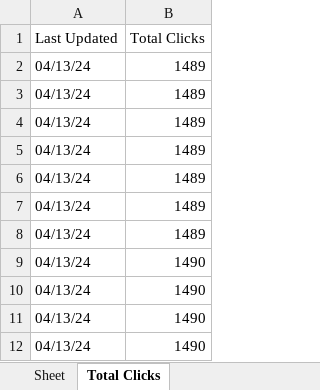
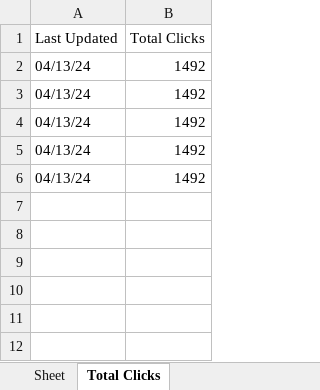
Before and after one commit to jbny100/seoReportGenerator, an Excel workbook: Total_Clicks.xlsx, sheet Total Clicks, drawn as a sheet; values as stored, in another font and other column widths than the file's, no borders; the diff names each change by its address in the sheet, - before the commit and + after, or states it on an @@ line.

```diff
--- a/Total_Clicks.xlsx (sheet Total Clicks)
+++ b/Total_Clicks.xlsx (sheet Total Clicks)
-B2:B6 (Total Clicks): 1489
+B2:B6 (Total Clicks): 1492
-row 7: 04/13/24 | 1489
-row 8: 04/13/24 | 1489
-row 9: 04/13/24 | 1490
-row 10: 04/13/24 | 1490
-row 11: 04/13/24 | 1490
-row 12: 04/13/24 | 1490
```
Also changed, not shown: Indexed_Pages.xlsx, untitled folder/Indexed_Pages.xlsx, 9 other files.
